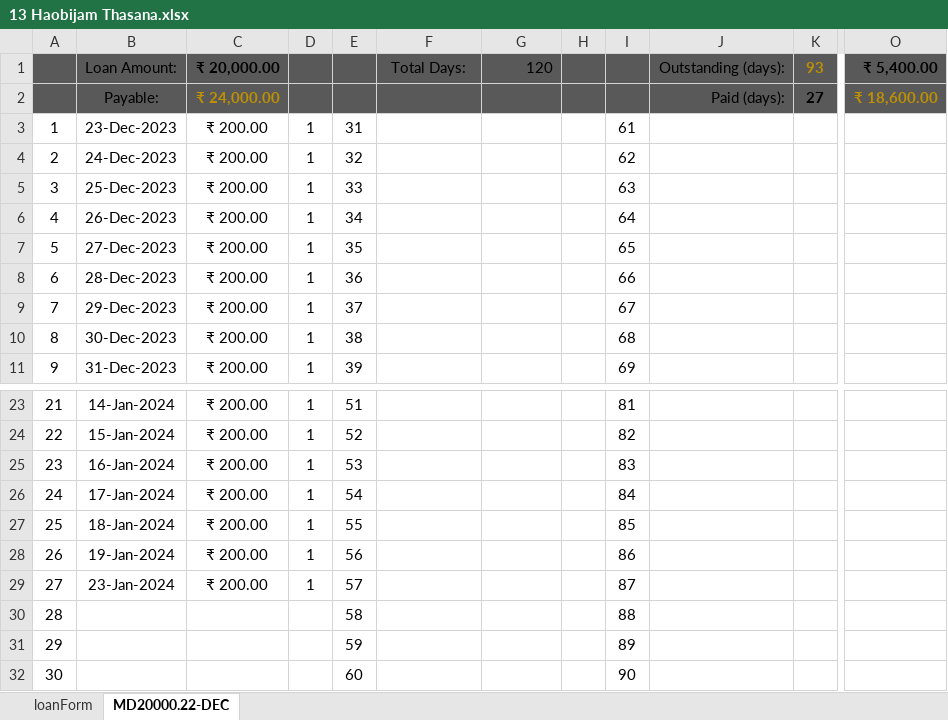
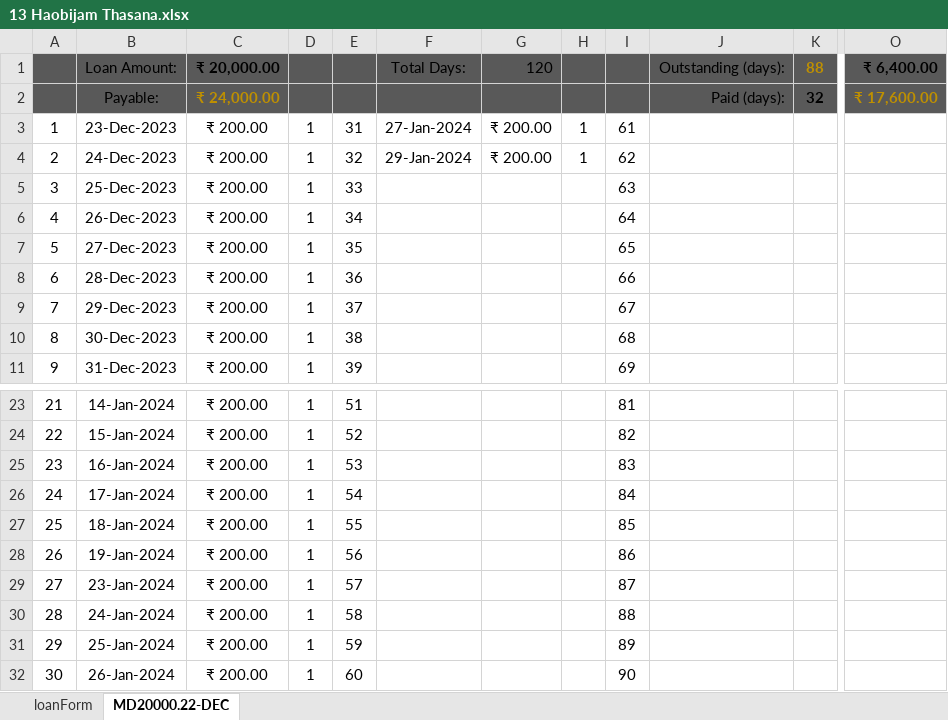
Before and after one commit to aboongm/tungfamFinance, an Excel workbook: LoanOfficer-A/2023/13 Haobijam Thasana.xlsx, sheet MD20000.22-DEC, drawn as a sheet; only a part is shown, gaps mark what is left out; values as stored, in another font and other column widths than the file's, no borders; the diff names each change by its address in the sheet, - before the commit and + after, or states it on an @@ line.

```diff
--- a/LoanOfficer-A/2023/13 Haobijam Thasana.xlsx (sheet MD20000.22-DEC)
+++ b/LoanOfficer-A/2023/13 Haobijam Thasana.xlsx (sheet MD20000.22-DEC)
-K1: 93
+K1: 88
-O1: ₹ 5,400.00
+O1: ₹ 6,400.00
-K2: 27
+K2: 32
-O2: ₹ 18,600.00
+O2: ₹ 17,600.00
-F3: (empty)
+F3: 27-Jan-2024
-G3:G4: (empty)
+G3:G4: ₹ 200.00
-H3:H4: (empty)
+H3:H4: 1
-F4: (empty)
+F4: 29-Jan-2024
-B30: (empty)
+B30: 24-Jan-2024
-C30:C32: (empty)
+C30:C32: ₹ 200.00
-D30:D32: (empty)
+D30:D32: 1
-B31: (empty)
+B31: 25-Jan-2024
-B32: (empty)
+B32: 26-Jan-2024
```
Also changed, not shown: charts or pictures, LoanOfficer-A/2023/12 Thongram Rambhabati.xlsx, LoanOfficer-A/2023/5 elangbam bijenti.xlsx, 12 other files.
